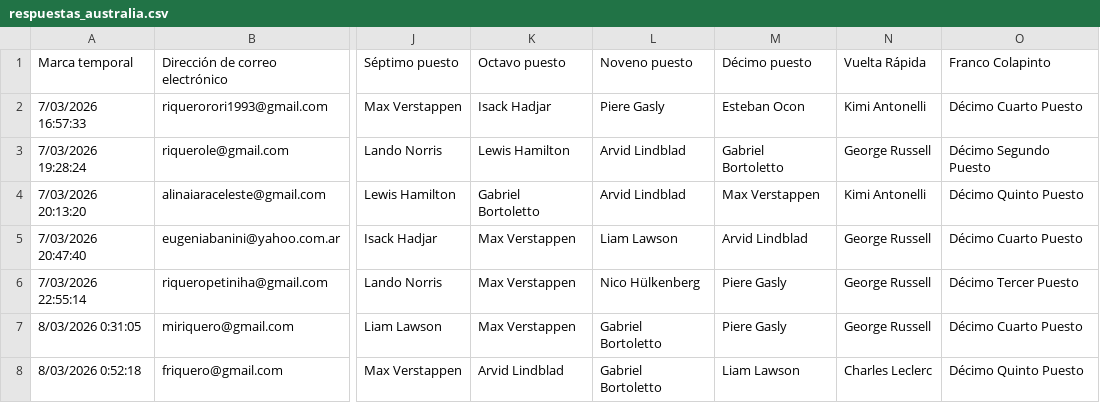
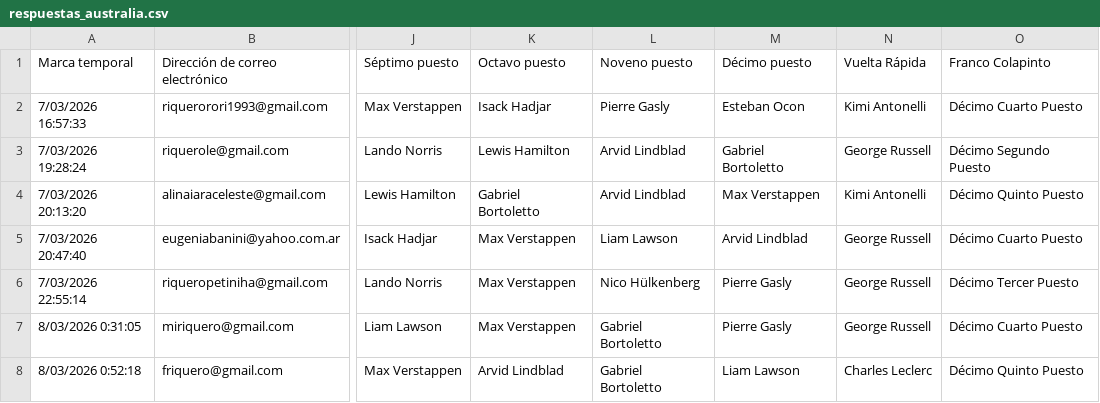
Before and after one commit to miriquero/fantasy-f1-2026, a CSV file: respuestas/respuestas_australia.csv, drawn as a sheet; only a part is shown, gaps mark what is left out; the diff names each change by its address in the sheet, - before the commit and + after, or states it on an @@ line.

Commit message:
Actualización GP de Australia 1

```diff
--- a/respuestas/respuestas_australia.csv
+++ b/respuestas/respuestas_australia.csv
-L2 (Noveno puesto): Piere Gasly
+L2 (Noveno puesto): Pierre Gasly
-M6:M7 (Décimo puesto): Piere Gasly
+M6:M7 (Décimo puesto): Pierre Gasly
```
Also changed, not shown: 3 other files.
